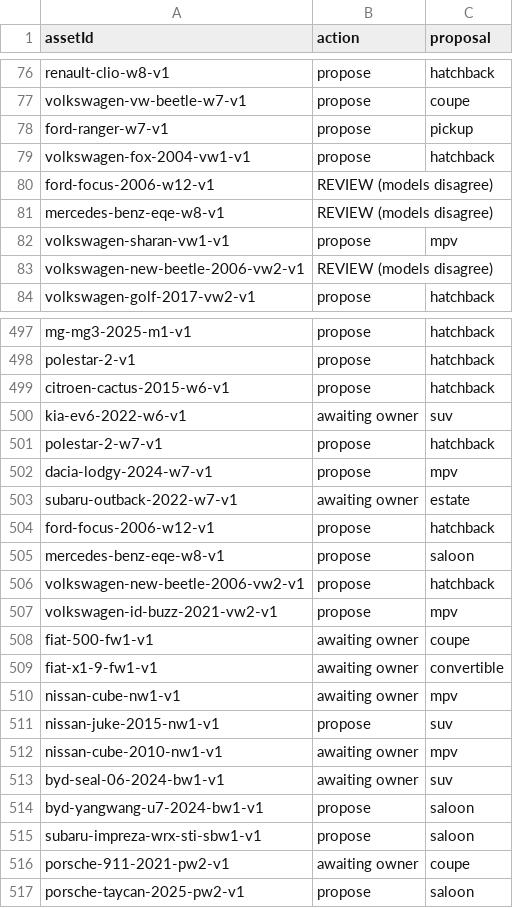
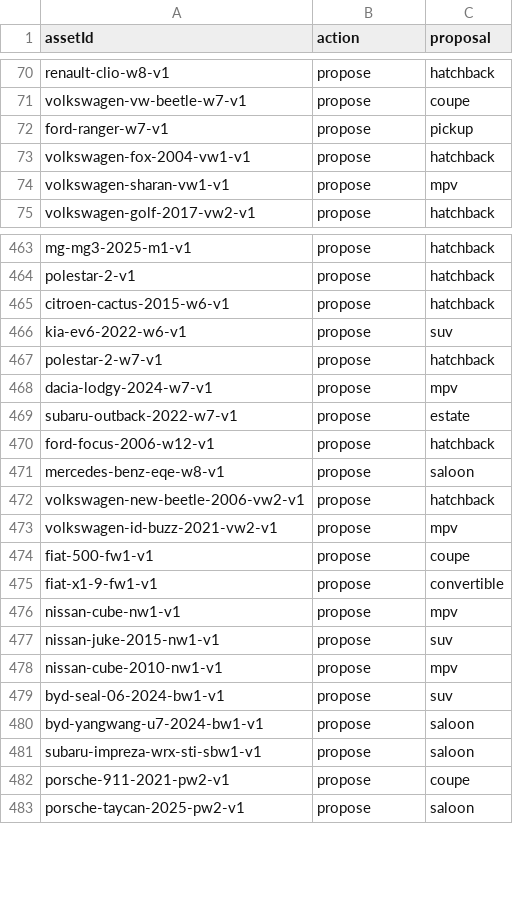
Before and after one commit to n29yf2kyfm-lab/triposr-runpod-worker, a CSV file: platform/catalogue/proposals/body_style_approved.csv, drawn as a sheet; only a part is shown, gaps mark what is left out; the diff covers the shown part only.

```diff
--- a/platform/catalogue/proposals/body_style_approved.csv
+++ b/platform/catalogue/proposals/body_style_approved.csv
@@ -79,6 +73,3 @@ ford-ranger-w7-v1,propose,pickup
 volkswagen-fox-2004-vw1-v1,propose,hatchback
-ford-focus-2006-w12-v1,REVIEW (models disagree),
-mercedes-benz-eqe-w8-v1,REVIEW (models disagree),
 volkswagen-sharan-vw1-v1,propose,mpv
-volkswagen-new-beetle-2006-vw2-v1,REVIEW (models disagree),
 volkswagen-golf-2017-vw2-v1,propose,hatchback
@@ -499,6 +465,6 @@ polestar-2-v1,propose,hatchback
 citroen-cactus-2015-w6-v1,propose,hatchback
-kia-ev6-2022-w6-v1,awaiting owner,suv
+kia-ev6-2022-w6-v1,propose,suv
 polestar-2-w7-v1,propose,hatchback
 dacia-lodgy-2024-w7-v1,propose,mpv
-subaru-outback-2022-w7-v1,awaiting owner,estate
+subaru-outback-2022-w7-v1,propose,estate
 ford-focus-2006-w12-v1,propose,hatchback
@@ -507,11 +473,11 @@ volkswagen-new-beetle-2006-vw2-v1,propose,hatchback
 volkswagen-id-buzz-2021-vw2-v1,propose,mpv
-fiat-500-fw1-v1,awaiting owner,coupe
-fiat-x1-9-fw1-v1,awaiting owner,convertible
-nissan-cube-nw1-v1,awaiting owner,mpv
+fiat-500-fw1-v1,propose,coupe
+fiat-x1-9-fw1-v1,propose,convertible
+nissan-cube-nw1-v1,propose,mpv
 nissan-juke-2015-nw1-v1,propose,suv
-nissan-cube-2010-nw1-v1,awaiting owner,mpv
-byd-seal-06-2024-bw1-v1,awaiting owner,suv
+nissan-cube-2010-nw1-v1,propose,mpv
+byd-seal-06-2024-bw1-v1,propose,suv
 byd-yangwang-u7-2024-bw1-v1,propose,saloon
 subaru-impreza-wrx-sti-sbw1-v1,propose,saloon
-porsche-911-2021-pw2-v1,awaiting owner,coupe
+porsche-911-2021-pw2-v1,propose,coupe
 porsche-taycan-2025-pw2-v1,propose,saloon
```
Also changed, not shown: 31 removed rows and 2 edited cells elsewhere in this file, platform/catalogue/proposals/body_style_review_2026-10-06.csv.
